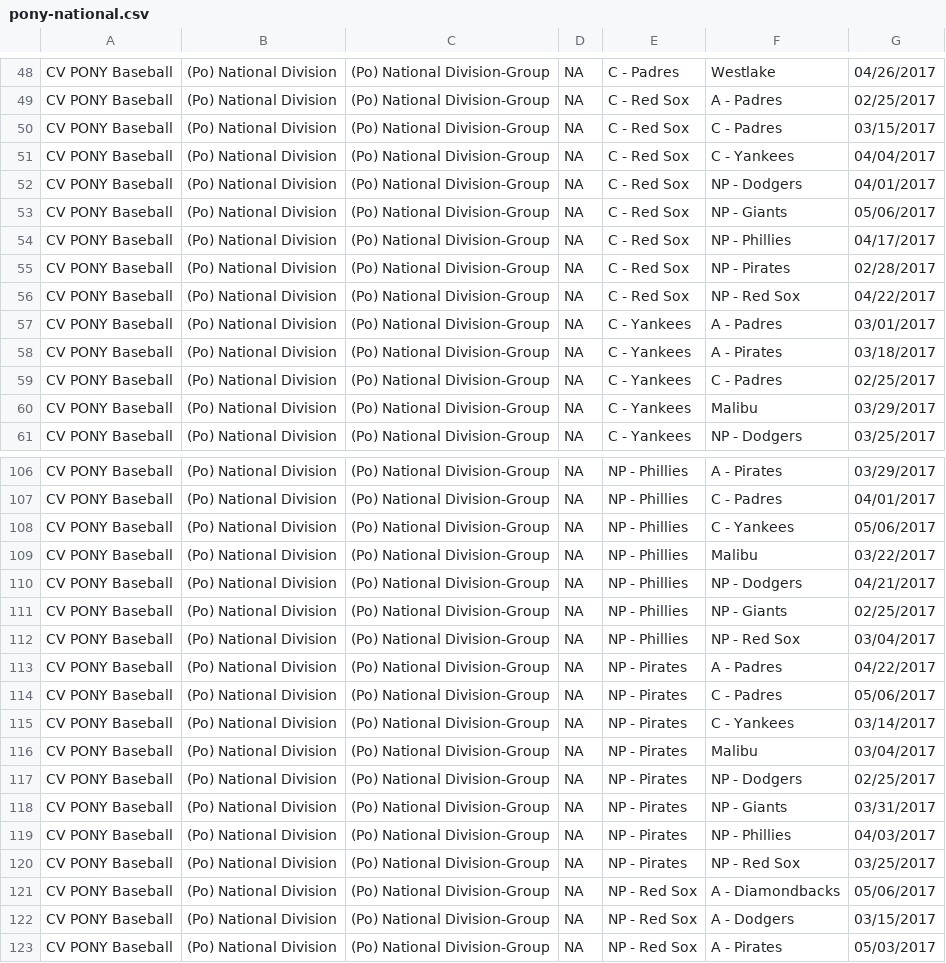
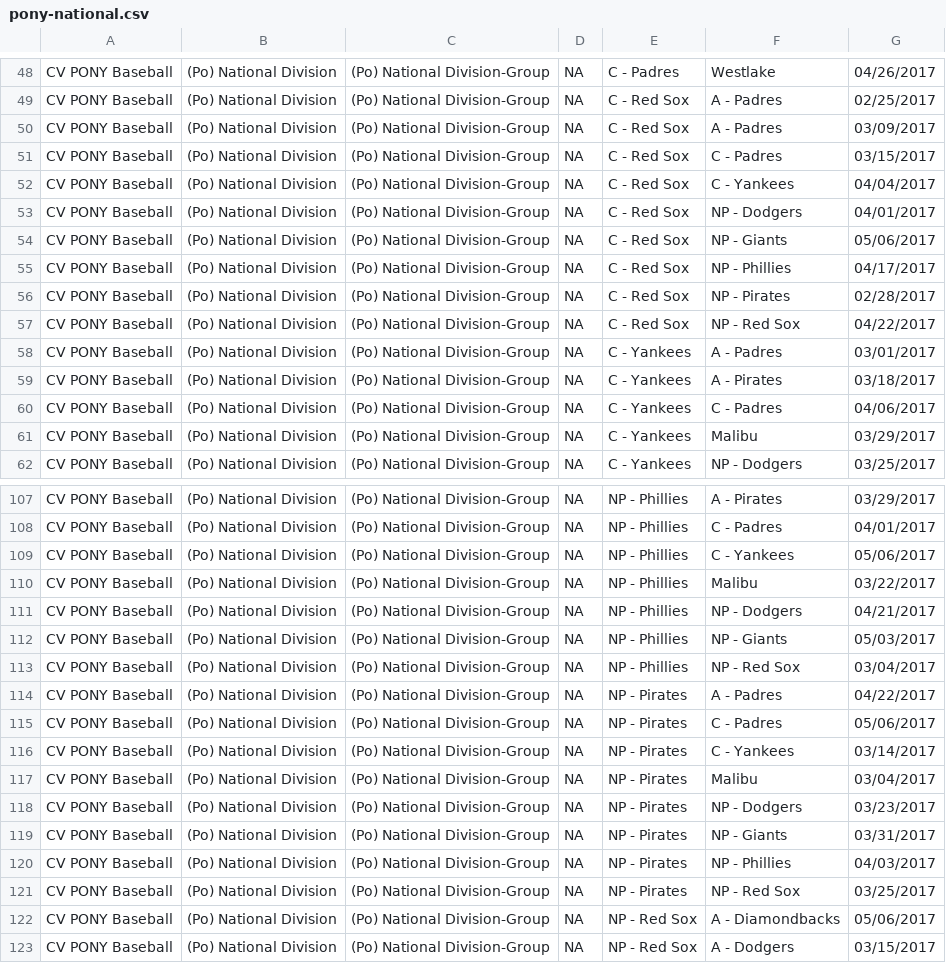
Before and after one commit to erichorne/nppb2016, a CSV file: pony-national.csv, drawn as a sheet; only a part is shown, gaps mark what is left out; the shorter side is filled out with more unchanged rows.

Commit message:
20170302@2216 update

```diff
--- a/pony-national.csv
+++ b/pony-national.csv
@@ -49,2 +49,3 @@ CV PONY Baseball,(Po) National Division,(Po) National Division-Group,NA,C - Padr
 CV PONY Baseball,(Po) National Division,(Po) National Division-Group,NA,C - Red Sox,A - Padres,02/25/2017
+CV PONY Baseball,(Po) National Division,(Po) National Division-Group,NA,C - Red Sox,A - Padres,03/09/2017
 CV PONY Baseball,(Po) National Division,(Po) National Division-Group,NA,C - Red Sox,C - Padres,03/15/2017
@@ -58,3 +59,3 @@ CV PONY Baseball,(Po) National Division,(Po) National Division-Group,NA,C - Yank
 CV PONY Baseball,(Po) National Division,(Po) National Division-Group,NA,C - Yankees,A - Pirates,03/18/2017
-CV PONY Baseball,(Po) National Division,(Po) National Division-Group,NA,C - Yankees,C - Padres,02/25/2017
+CV PONY Baseball,(Po) National Division,(Po) National Division-Group,NA,C - Yankees,C - Padres,04/06/2017
 CV PONY Baseball,(Po) National Division,(Po) National Division-Group,NA,C - Yankees,Malibu,03/29/2017
@@ -110,3 +111,3 @@ CV PONY Baseball,(Po) National Division,(Po) National Division-Group,NA,NP -  Ph
 CV PONY Baseball,(Po) National Division,(Po) National Division-Group,NA,NP -  Phillies,NP -  Dodgers,04/21/2017
-CV PONY Baseball,(Po) National Division,(Po) National Division-Group,NA,NP -  Phillies,NP -  Giants,02/25/2017
+CV PONY Baseball,(Po) National Division,(Po) National Division-Group,NA,NP -  Phillies,NP -  Giants,05/03/2017
 CV PONY Baseball,(Po) National Division,(Po) National Division-Group,NA,NP -  Phillies,NP -  Red Sox,03/04/2017
@@ -116,3 +117,3 @@ CV PONY Baseball,(Po) National Division,(Po) National Division-Group,NA,NP -  Pi
 CV PONY Baseball,(Po) National Division,(Po) National Division-Group,NA,NP -  Pirates,Malibu,03/04/2017
-CV PONY Baseball,(Po) National Division,(Po) National Division-Group,NA,NP -  Pirates,NP -  Dodgers,02/25/2017
+CV PONY Baseball,(Po) National Division,(Po) National Division-Group,NA,NP -  Pirates,NP -  Dodgers,03/23/2017
 CV PONY Baseball,(Po) National Division,(Po) National Division-Group,NA,NP -  Pirates,NP -  Giants,03/31/2017
```
